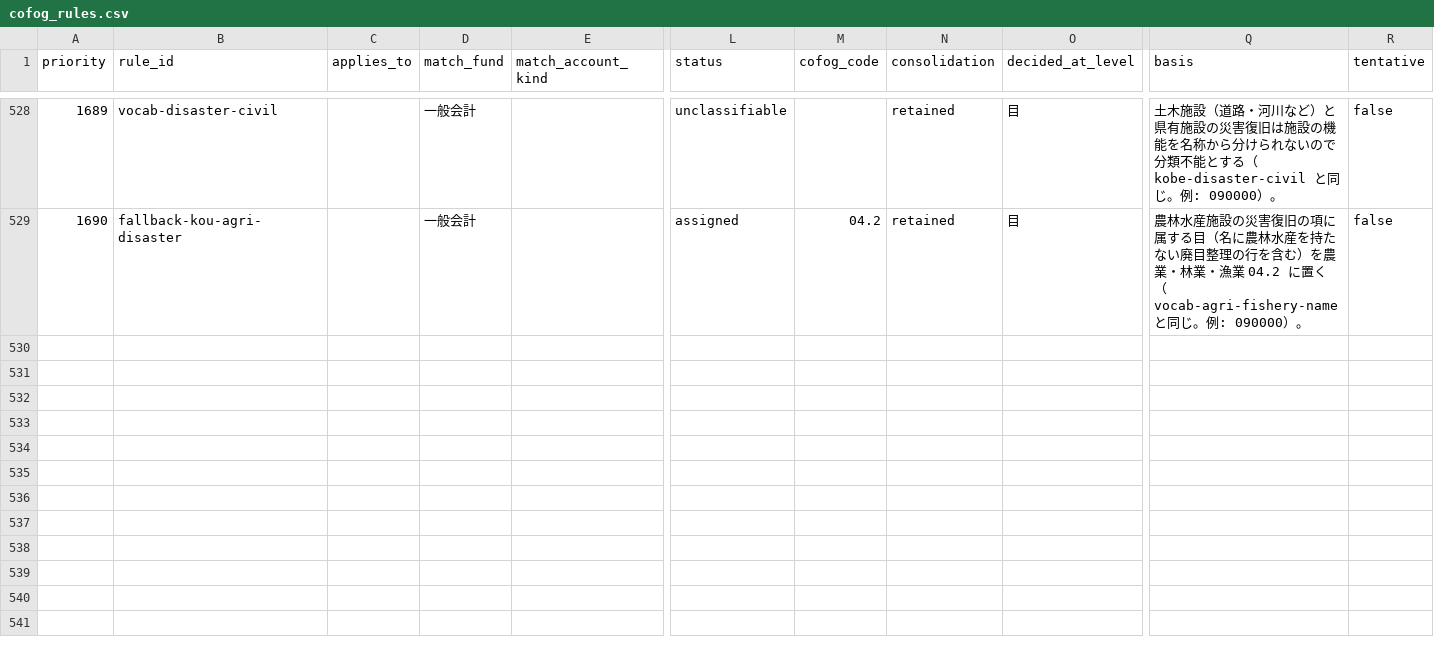
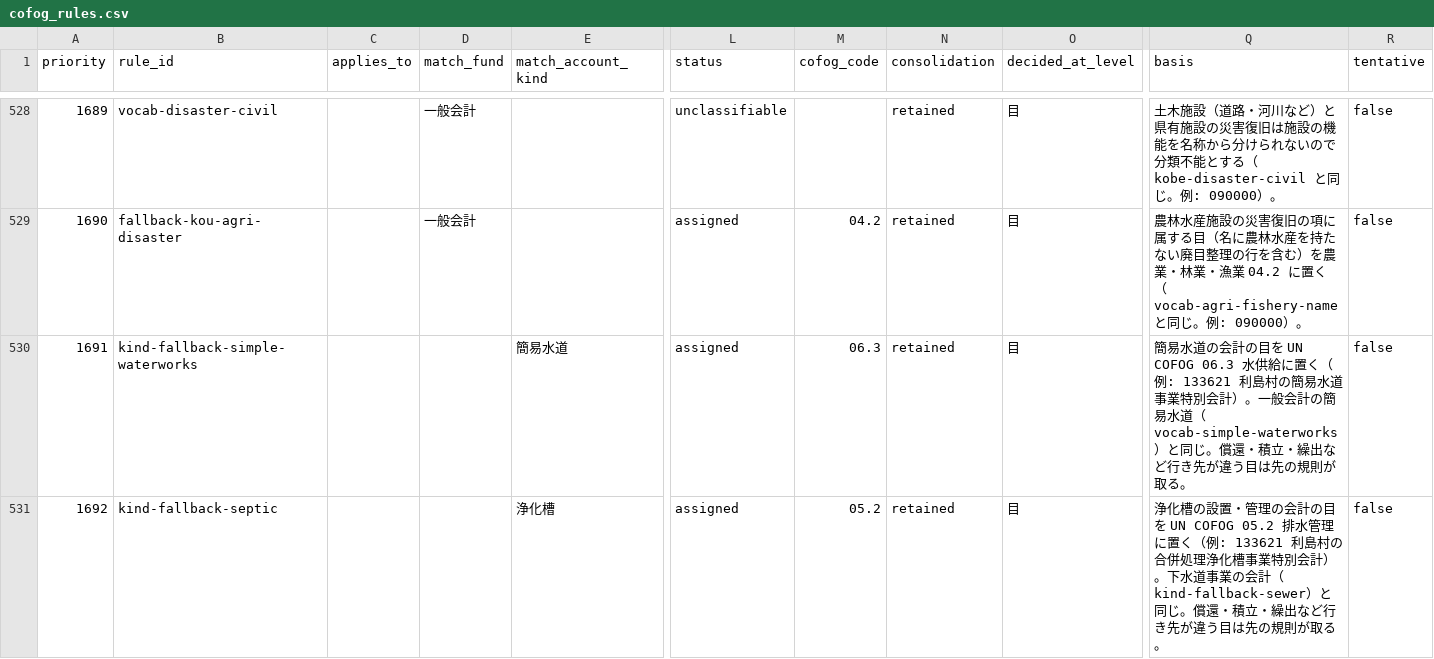
Before and after one commit to fudoki-hensansitu/fudoki, a CSV file: pipeline/dbt/seeds/fiscal/cofog_rules.csv, drawn as a sheet; only a part is shown, gaps mark what is left out; rows hold the shown columns only; the diff names each change by its address in the sheet, - before the commit and + after, or states it on an @@ line.

```diff
--- a/pipeline/dbt/seeds/fiscal/cofog_rules.csv
+++ b/pipeline/dbt/seeds/fiscal/cofog_rules.csv
+row 530: 1691 | kind-fallback-simple-waterworks |  |  | 簡易水道 | assigned | 06.3 | retained | 目 | 簡易水道の会計の目を UN COFOG 06.3 水供給に置く（例: 133621 利島村の簡易水道事業特別会計）。一般会計の簡易水道（vocab-simple-waterworks）と同じ。償還・積立・繰出など行き先が違う目は先の規則が取る。 | false
+row 531: 1692 | kind-fallback-septic |  |  | 浄化槽 | assigned | 05.2 | retained | 目 | 浄化槽の設置・管理の会計の目を UN COFOG 05.2 排水管理に置く（例: 133621 利島村の合併処理浄化槽事業特別会計）。下水道事業の会計（kind-fallback-sewer）と同じ。償還・積立・繰出など行き先が違う目は先の規則が取る。 | false
```
Also changed, not shown: pipeline/dbt/seeds/fiscal/account_kind_map.csv, 4 other files.
